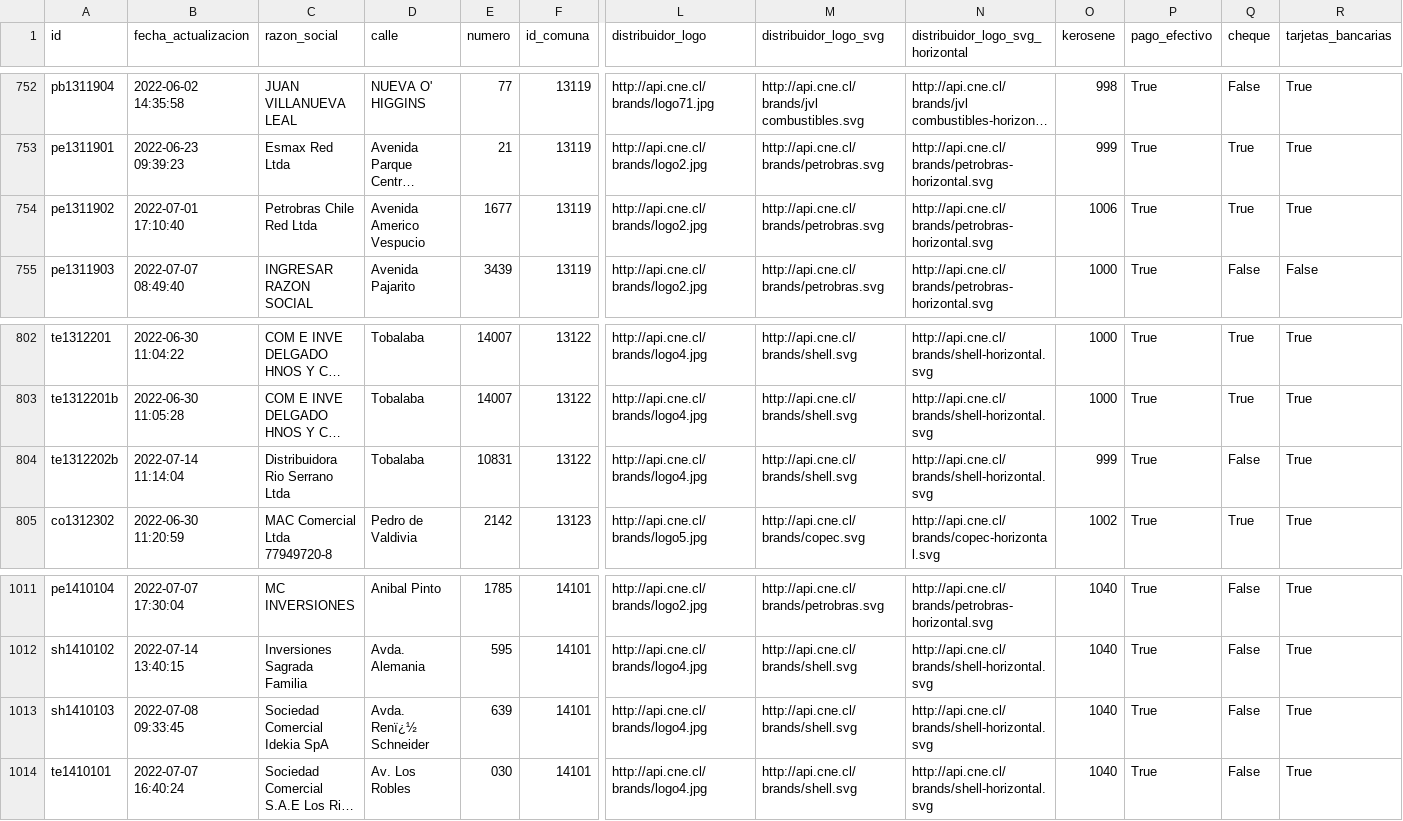
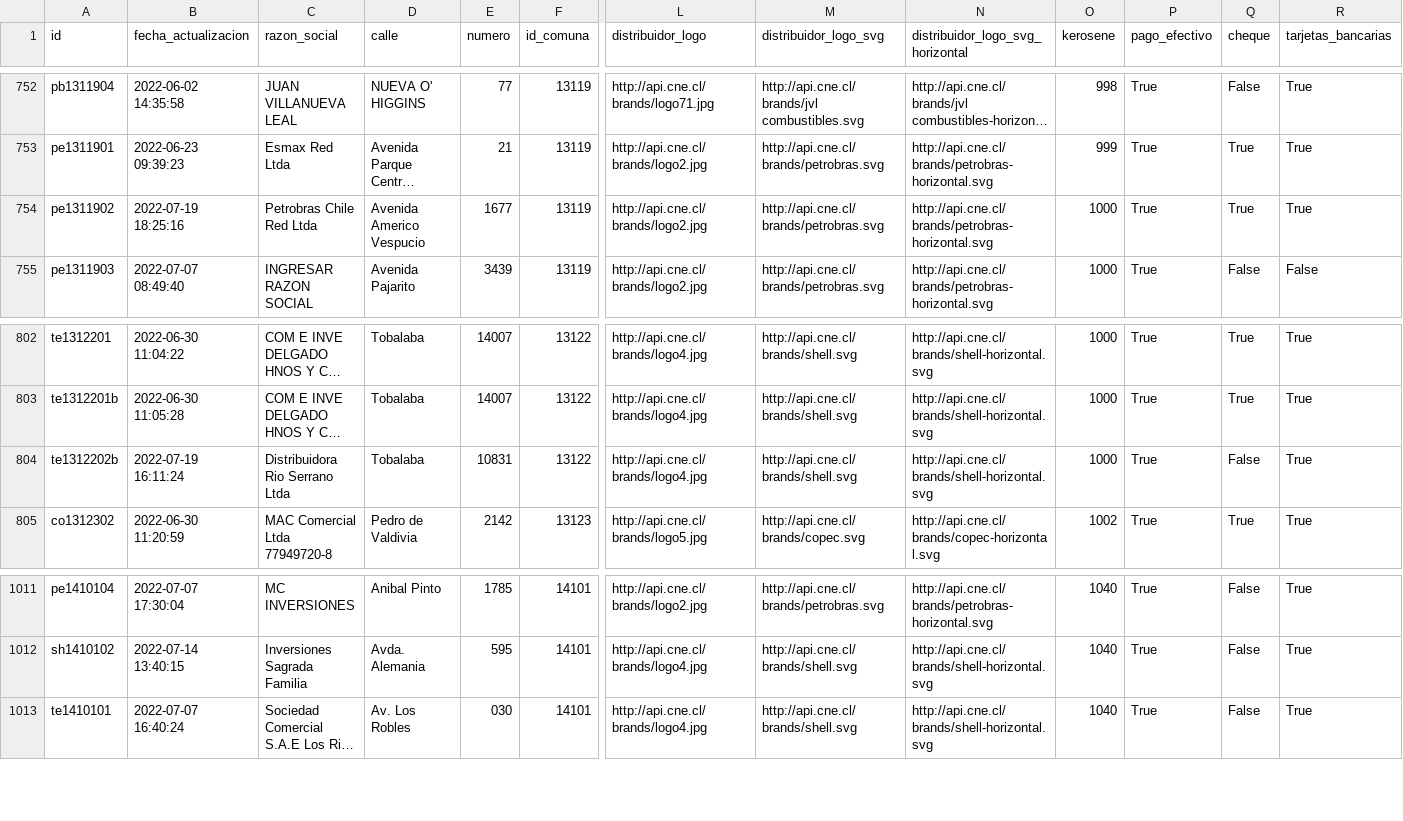
Before and after one commit to Sud-Austral/data_energia, a CSV file: data.csv, drawn as a sheet; only a part is shown, gaps mark what is left out; long unchanged cells end in …; rows hold the shown columns only; the diff names each change by its address in the sheet, - before the commit and + after, or states it on an @@ line.

```diff
--- a/data.csv
+++ b/data.csv
-B754 (fecha_actualizacion): 2022-07-01 17:10:40
+B754 (fecha_actualizacion): 2022-07-19 18:25:16
-O754 (kerosene): 1006
+O754 (kerosene): 1000
-B804 (fecha_actualizacion): 2022-07-14 11:14:04
+B804 (fecha_actualizacion): 2022-07-19 16:11:24
-O804 (kerosene): 999
+O804 (kerosene): 1000
-row 1013: sh1410103 | 2022-07-08 09:33:45 | Sociedad Comercial Idekia SpA | Avda. Renï¿½ Schneider | 639 | 14101 | http://api.cne.cl/brands/logo4.jpg | http://api.cne.cl/brands/shell.svg | http://api.cne.cl/brands/shell-horizontal.svg | 1040 | True | False | True
```
Also changed, not shown: 2 other files.
